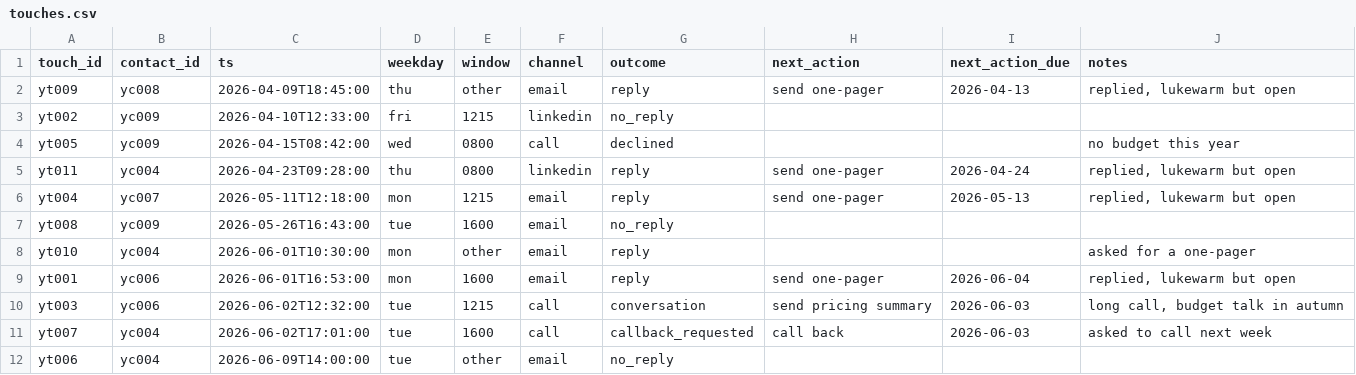
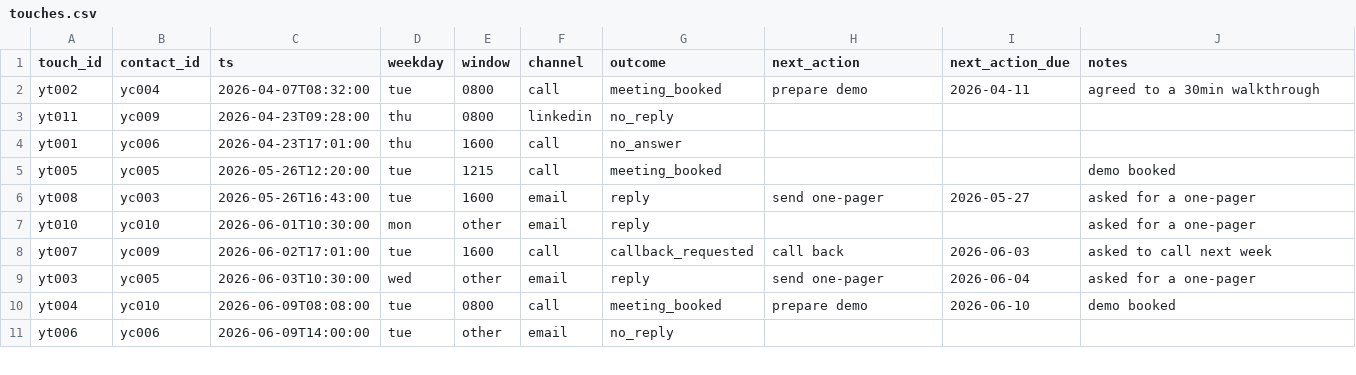
Before and after one commit to AitoDotAI/aito-company-ai, a CSV file: data/seed_tiny/touches.csv, drawn as a sheet; only a part is shown; the diff covers the shown part only.

```diff
--- a/data/seed_tiny/touches.csv
+++ b/data/seed_tiny/touches.csv
@@ -1,12 +1,11 @@
 touch_id,contact_id,ts,weekday,window,channel,outcome,next_action,next_action_due,notes
-yt009,yc008,2026-04-09T18:45:00,thu,other,email,reply,send one-pager,2026-04-13,"replied, lukewarm but open"
-yt002,yc009,2026-04-10T12:33:00,fri,1215,linkedin,no_reply,,,
-yt005,yc009,2026-04-15T08:42:00,wed,0800,call,declined,,,no budget this year
-yt011,yc004,2026-04-23T09:28:00,thu,0800,linkedin,reply,send one-pager,2026-04-24,"replied, lukewarm but open"
-yt004,yc007,2026-05-11T12:18:00,mon,1215,email,reply,send one-pager,2026-05-13,"replied, lukewarm but open"
-yt008,yc009,2026-05-26T16:43:00,tue,1600,email,no_reply,,,
-yt010,yc004,2026-06-01T10:30:00,mon,other,email,reply,,,asked for a one-pager
-yt001,yc006,2026-06-01T16:53:00,mon,1600,email,reply,send one-pager,2026-06-04,"replied, lukewarm but open"
-yt003,yc006,2026-06-02T12:32:00,tue,1215,call,conversation,send pricing summary,2026-06-03,"long call, budget talk in autumn"
-yt007,yc004,2026-06-02T17:01:00,tue,1600,call,callback_requested,call back,2026-06-03,asked to call next week
-yt006,yc004,2026-06-09T14:00:00,tue,other,email,no_reply,,,
+yt002,yc004,2026-04-07T08:32:00,tue,0800,call,meeting_booked,prepare demo,2026-04-11,agreed to a 30min walkthrough
+yt011,yc009,2026-04-23T09:28:00,thu,0800,linkedin,no_reply,,,
+yt001,yc006,2026-04-23T17:01:00,thu,1600,call,no_answer,,,
+yt005,yc005,2026-05-26T12:20:00,tue,1215,call,meeting_booked,,,demo booked
+yt008,yc003,2026-05-26T16:43:00,tue,1600,email,reply,send one-pager,2026-05-27,asked for a one-pager
+yt010,yc010,2026-06-01T10:30:00,mon,other,email,reply,,,asked for a one-pager
+yt007,yc009,2026-06-02T17:01:00,tue,1600,call,callback_requested,call back,2026-06-03,asked to call next week
+yt003,yc005,2026-06-03T10:30:00,wed,other,email,reply,send one-pager,2026-06-04,asked for a one-pager
+yt004,yc010,2026-06-09T08:08:00,tue,0800,call,meeting_booked,prepare demo,2026-06-10,demo booked
+yt006,yc006,2026-06-09T14:00:00,tue,other,email,no_reply,,,
```
Also changed, not shown: 2 added rows, 1 removed row and 12 edited cells elsewhere in this file, data/seed/experiments.csv, data/seed/rolodex.csv, 20 other files.
